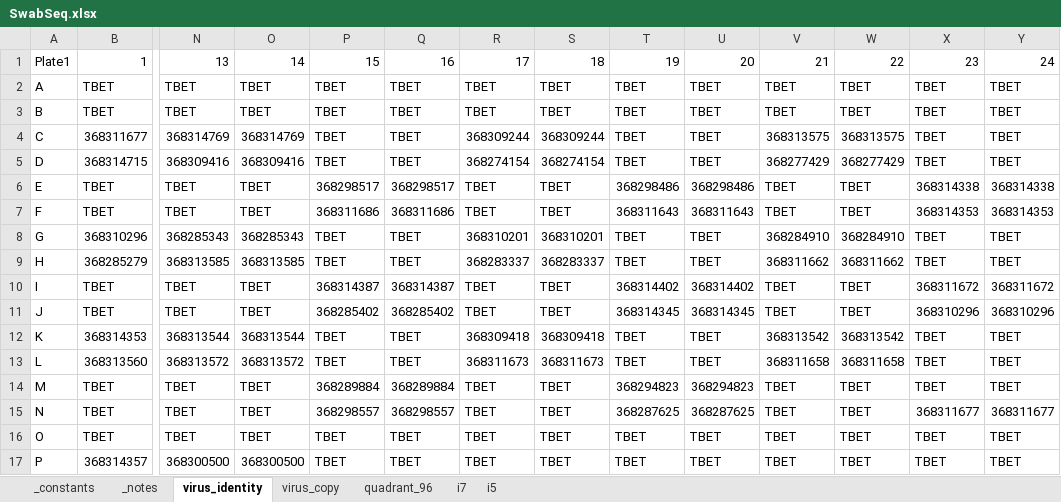
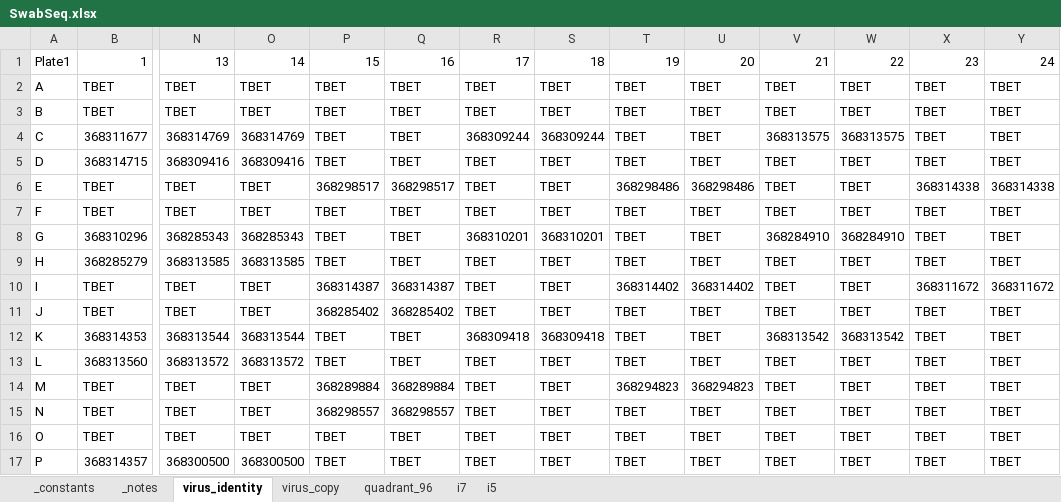
Before and after one commit to joshsbloom/swabseq, an Excel workbook: runs/v56/SwabSeq.xlsx, sheet virus_identity, drawn as a sheet; only a part is shown, gaps mark what is left out; values as stored, in another font and other column widths than the file's, no cell formats; the diff names each change by its address in the sheet, - before the commit and + after, or states it on an @@ line.

```diff
--- a/runs/v56/SwabSeq.xlsx (sheet virus_identity)
+++ b/runs/v56/SwabSeq.xlsx (sheet virus_identity)
-R5: 368274154
+R5: TBET
-S5: 368274154
+S5: TBET
-V5: 368277429
+V5: TBET
-W5: 368277429
+W5: TBET
-P7: 368311686
+P7: TBET
-Q7: 368311686
+Q7: TBET
-T7: 368311643
+T7: TBET
-U7: 368311643
+U7: TBET
-X7: 368314353
+X7: TBET
-Y7: 368314353
+Y7: TBET
-R9: 368283337
+R9: TBET
-S9: 368283337
+S9: TBET
-V9: 368311662
+V9: TBET
-W9: 368311662
+W9: TBET
-T11: 368314345
+T11: TBET
-U11: 368314345
+U11: TBET
-X11: 368310296
+X11: TBET
-Y11: 368310296
+Y11: TBET
-R13: 368311673
+R13: TBET
-S13: 368311673
+S13: TBET
-V13: 368311658
+V13: TBET
-W13: 368311658
+W13: TBET
-T15: 368287625
+T15: TBET
-U15: 368287625
+U15: TBET
-X15: 368311677
+X15: TBET
-Y15: 368311677
+Y15: TBET
```
Also changed, not shown: cell formats, runs/v57/SwabSeq.xlsx, 30 other files.
